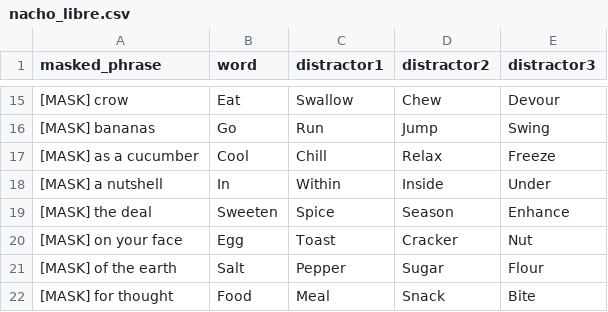
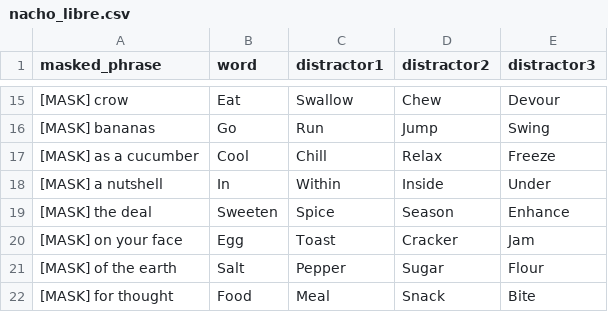
Before and after one commit to Qwerty042/GGJ2026, a CSV file: Assets/Resources/Luchadors/nacho_libre.csv, drawn as a sheet; only a part is shown, gaps mark what is left out; the diff names each change by its address in the sheet, - before the commit and + after, or states it on an @@ line.

```diff
--- a/Assets/Resources/Luchadors/nacho_libre.csv
+++ b/Assets/Resources/Luchadors/nacho_libre.csv
-E20 (distractor3): Nut
+E20 (distractor3): Jam
```
Also changed, not shown: Assets/Resources/Luchadors/pantalla_plateada.csv, 8 other files.
